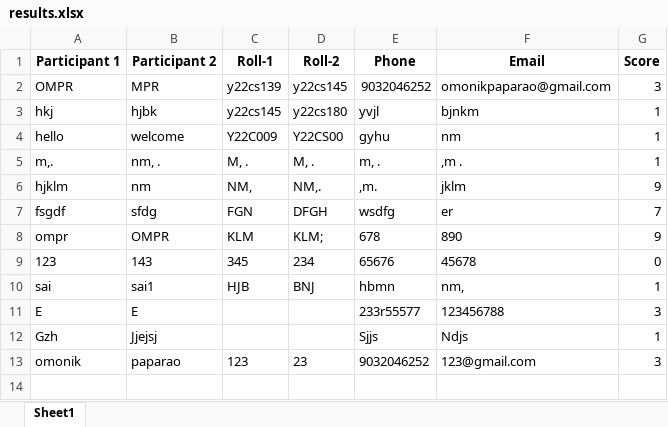
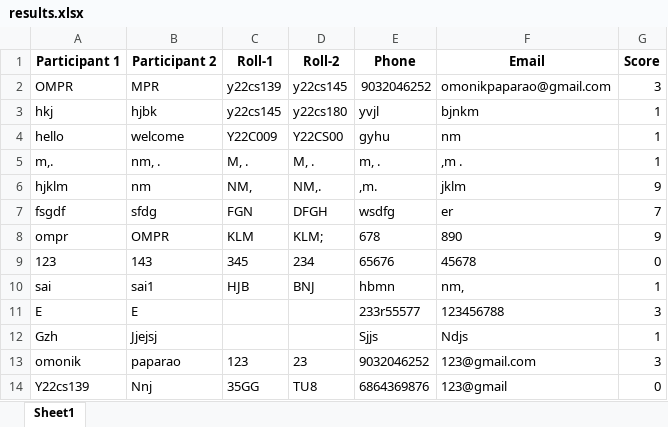
Before and after one commit to vinay223344/sai, an Excel workbook: results.xlsx, sheet Sheet1, drawn as a sheet; values as stored, in another font and other column widths than the file's, no borders; the diff names each change by its address in the sheet, - before the commit and + after, or states it on an @@ line.

Commit message:
Append new quiz score

```diff
--- a/results.xlsx (sheet Sheet1)
+++ b/results.xlsx (sheet Sheet1)
+row 14: Y22cs139 | Nnj | 35GG | TU8 | 6864369876 | 123@gmail | 0
```
